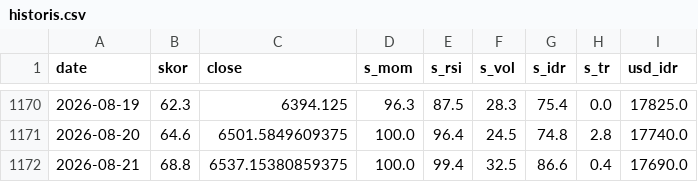
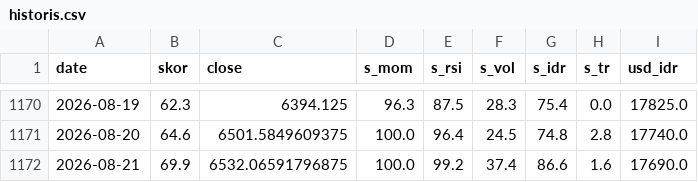
Before and after one commit to SecretivePloter/ihsg-fear-greed, a CSV file: data/historis.csv, drawn as a sheet; only a part is shown, gaps mark what is left out.

```diff
--- a/data/historis.csv
+++ b/data/historis.csv
@@ -1171,2 +1171,2 @@ date,skor,close,s_mom,s_rsi,s_vol,s_idr,s_tr,usd_idr
 2026-08-20,64.6,6501.5849609375,100.0,96.4,24.5,74.8,2.8,17740.0
-2026-08-21,68.8,6537.15380859375,100.0,99.4,32.5,86.6,0.4,17690.0
+2026-08-21,69.9,6532.06591796875,100.0,99.2,37.4,86.6,1.6,17690.0
```
